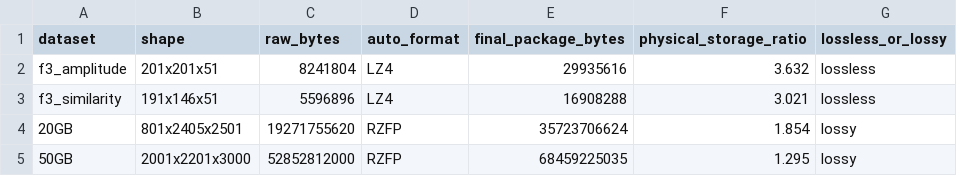
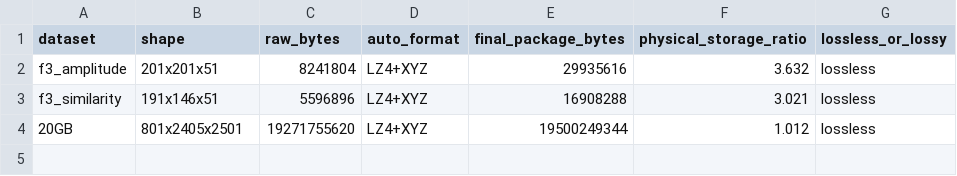
Before and after one commit to Chuan1937/ERWT3D, a CSV file: validation/summaries_v2/dataset_summary.csv, drawn as a sheet.

```diff
--- a/validation/summaries_v2/dataset_summary.csv
+++ b/validation/summaries_v2/dataset_summary.csv
@@ -1,5 +1,4 @@
 dataset,shape,raw_bytes,auto_format,final_package_bytes,physical_storage_ratio,lossless_or_lossy
-f3_amplitude,201x201x51,8241804,LZ4,29935616,3.632,lossless
-f3_similarity,191x146x51,5596896,LZ4,16908288,3.021,lossless
-20GB,801x2405x2501,19271755620,RZFP,35723706624,1.854,lossy
-50GB,2001x2201x3000,52852812000,RZFP,68459225035,1.295,lossy
+f3_amplitude,201x201x51,8241804,LZ4+XYZ,29935616,3.632,lossless
+f3_similarity,191x146x51,5596896,LZ4+XYZ,16908288,3.021,lossless
+20GB,801x2405x2501,19271755620,LZ4+XYZ,19500249344,1.012,lossless
```
Also changed, not shown: validation/summaries_v2/benchmark_aggregate.csv, 3 other files.
